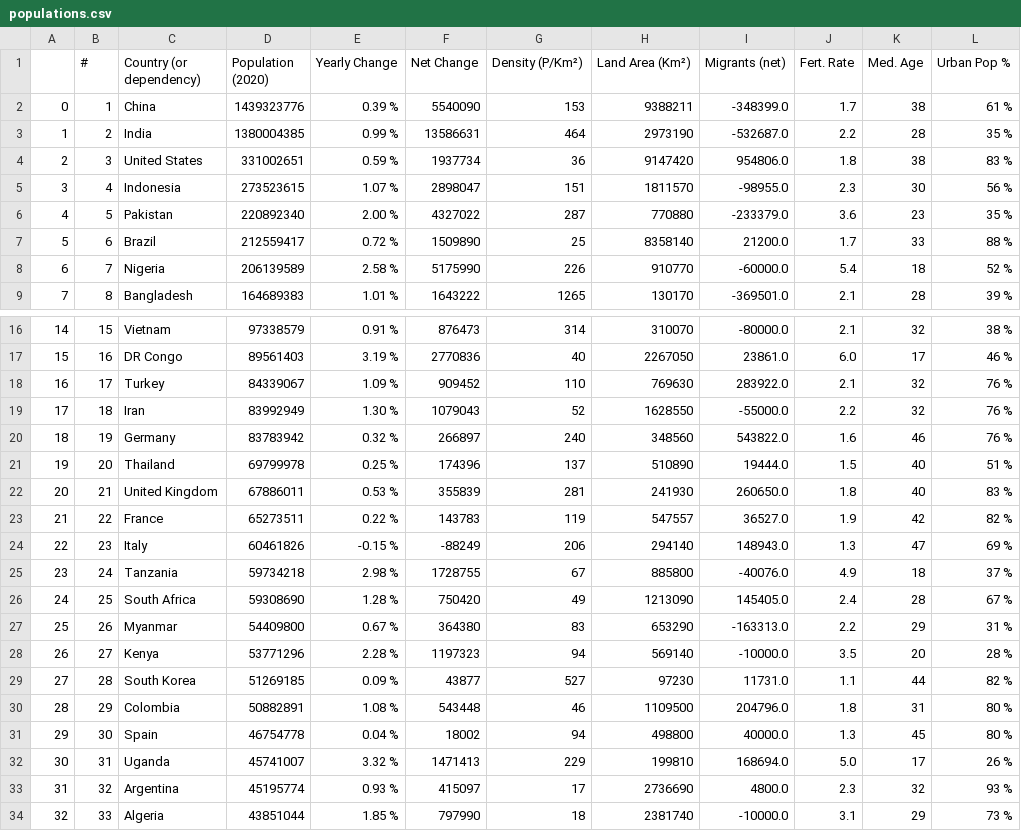
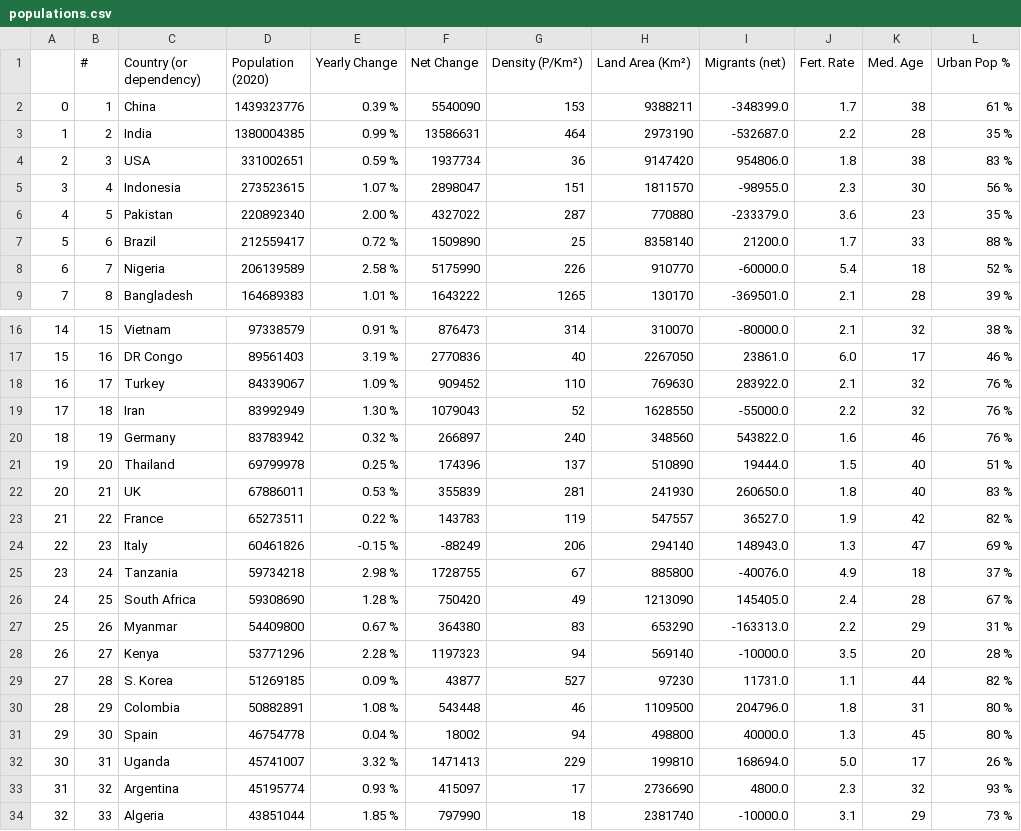
Before and after one commit to DrewRichard7/COVID19, a CSV file: populations.csv, drawn as a sheet; only a part is shown, gaps mark what is left out; the diff names each change by its address in the sheet, - before the commit and + after, or states it on an @@ line.

```diff
--- a/populations.csv
+++ b/populations.csv
-C4 (Country (or dependency)): United States
+C4 (Country (or dependency)): USA
-C22 (Country (or dependency)): United Kingdom
+C22 (Country (or dependency)): UK
-C29 (Country (or dependency)): South Korea
+C29 (Country (or dependency)): S. Korea
```
Also changed, not shown: 1 other file.
